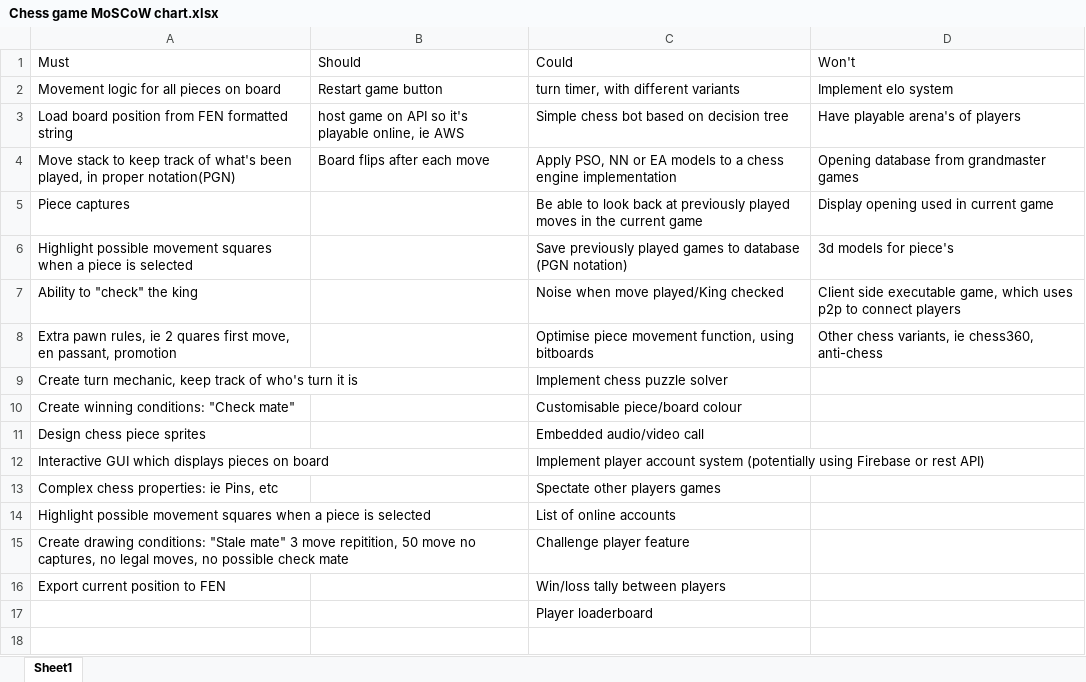
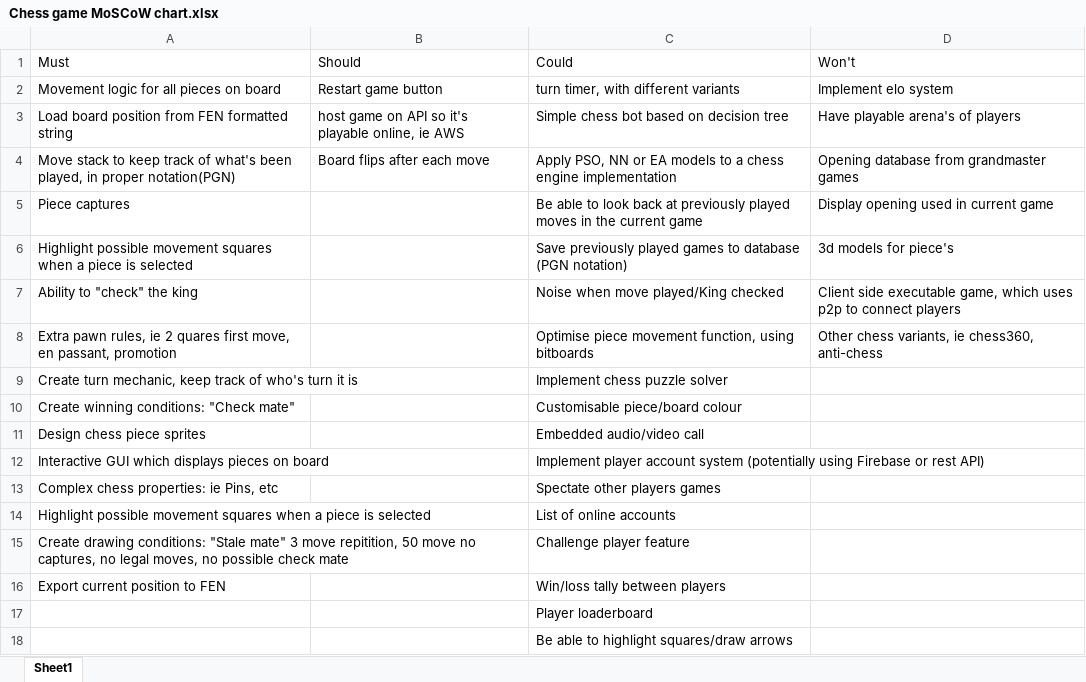
Before and after one commit to HamishjHartley/Chess-Game, an Excel workbook: moscow/Chess game MoSCoW chart.xlsx, sheet Sheet1, drawn as a sheet; values as stored, in another font and other column widths than the file's, no borders; table styles not drawn; the diff names each change by its address in the sheet, - before the commit and + after, or states it on an @@ line.

```diff
--- a/moscow/Chess game MoSCoW chart.xlsx (sheet Sheet1)
+++ b/moscow/Chess game MoSCoW chart.xlsx (sheet Sheet1)
+row 18:  |  | Be able to highlight squares/draw arrows
```
Also changed, not shown: 15 other files.
